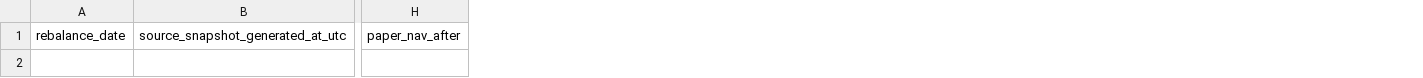
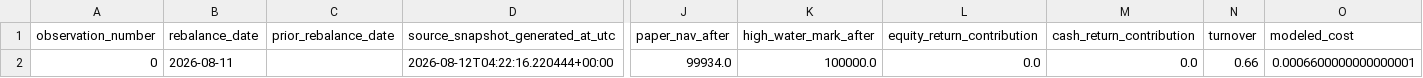
Before and after one commit to salariumsegue/salarium-1.0, a CSV file: reports/shadow/drawdown_budget_shadow_ledger.csv, drawn as a sheet; only a part is shown, gaps mark what is left out; rows hold the shown columns only; the diff names each change by its address in the sheet, - before the commit and + after, or states it on an @@ line.

Commit message:
Add governed forward paper market feed

```diff
--- a/reports/shadow/drawdown_budget_shadow_ledger.csv
+++ b/reports/shadow/drawdown_budget_shadow_ledger.csv
+column A (observation_number), empty
+column C (prior_rebalance_date), empty
+column K (high_water_mark_after), empty
+column L (equity_return_contribution), empty
+column M (cash_return_contribution), empty
+column N (turnover), empty
+column O (modeled_cost), empty
+row 2: 0 | 2026-08-11 |  | 2026-08-12T04:22:16.220444+00:00 | 99934.0 | 100000.0 | 0.0 | 0.0 | 0.66 | 0.0006600000000000001
```
Also changed, not shown: 25 other files.
